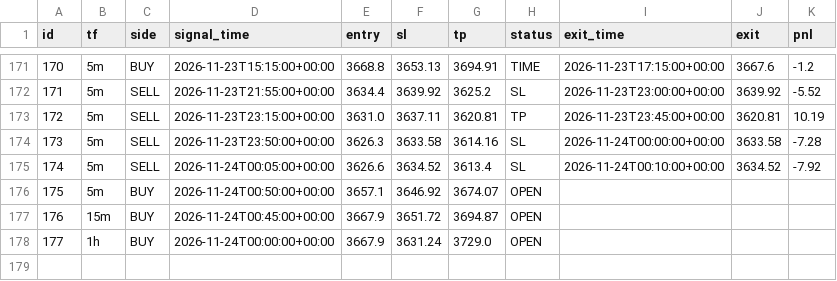
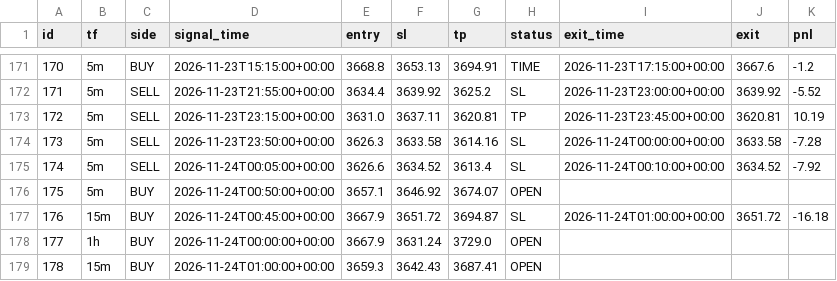
Before and after one commit to wasmehari-lang/-, a CSV file: trades.csv, drawn as a sheet; only a part is shown, gaps mark what is left out.

Commit message:
update trades

```diff
--- a/trades.csv
+++ b/trades.csv
@@ -176,3 +176,4 @@ id,tf,side,signal_time,entry,sl,tp,status,exit_time,exit,pnl
 175,5m,BUY,2026-11-24T00:50:00+00:00,3657.1,3646.92,3674.07,OPEN,,,
-176,15m,BUY,2026-11-24T00:45:00+00:00,3667.9,3651.72,3694.87,OPEN,,,
+176,15m,BUY,2026-11-24T00:45:00+00:00,3667.9,3651.72,3694.87,SL,2026-11-24T01:00:00+00:00,3651.72,-16.18
 177,1h,BUY,2026-11-24T00:00:00+00:00,3667.9,3631.24,3729.0,OPEN,,,
+178,15m,BUY,2026-11-24T01:00:00+00:00,3659.3,3642.43,3687.41,OPEN,,,
```
